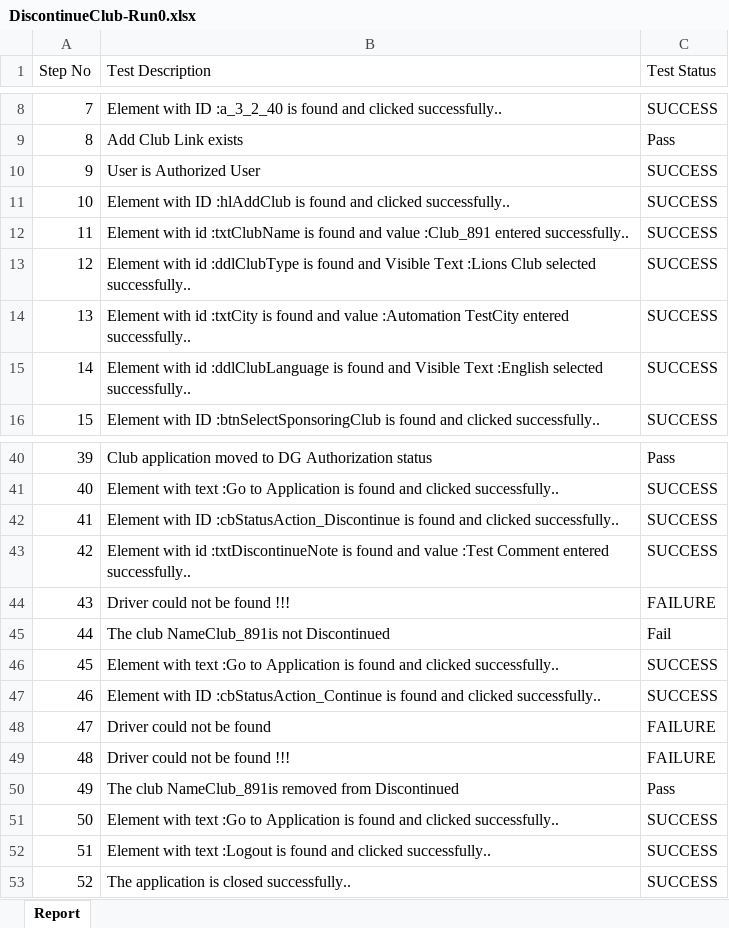
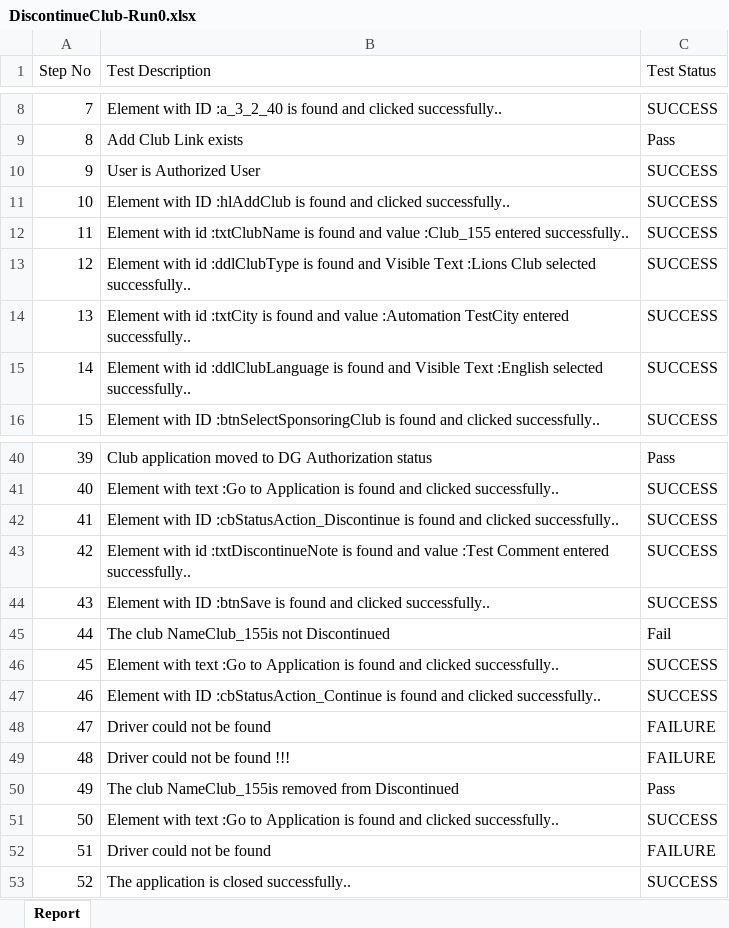
Before and after one commit to revathyrahman/KBS, an Excel workbook: KBS/report/DiscontinueClub-Run0.xlsx, sheet Report, drawn as a sheet; only a part is shown, gaps mark what is left out; values as stored, in another font and other column widths than the file's, no borders; the diff names each change by its address in the sheet, - before the commit and + after, or states it on an @@ line.

```diff
--- a/KBS/report/DiscontinueClub-Run0.xlsx (sheet Report)
+++ b/KBS/report/DiscontinueClub-Run0.xlsx (sheet Report)
-B12 (Test Description): …and value :Club_891 entered successfully..
+B12 (Test Description): …and value :Club_155 entered successfully..
-B44 (Test Description): Driver could not be found !!!
+B44 (Test Description): Element with ID :btnSave is found and clicked successfully..
-C44 (Test Status): FAILURE
+C44 (Test Status): SUCCESS
-B45 (Test Description): The club NameClub_891is not Discontinued
+B45 (Test Description): The club NameClub_155is not Discontinued
-B50 (Test Description): The club NameClub_891is removed from…
+B50 (Test Description): The club NameClub_155is removed from…
-B52 (Test Description): Element with text :Logout is found and clicked successfully..
+B52 (Test Description): Driver could not be found
-C52 (Test Status): SUCCESS
+C52 (Test Status): FAILURE
```
Also changed, not shown: KBS/data/Login.xlsx, 57 other files.
